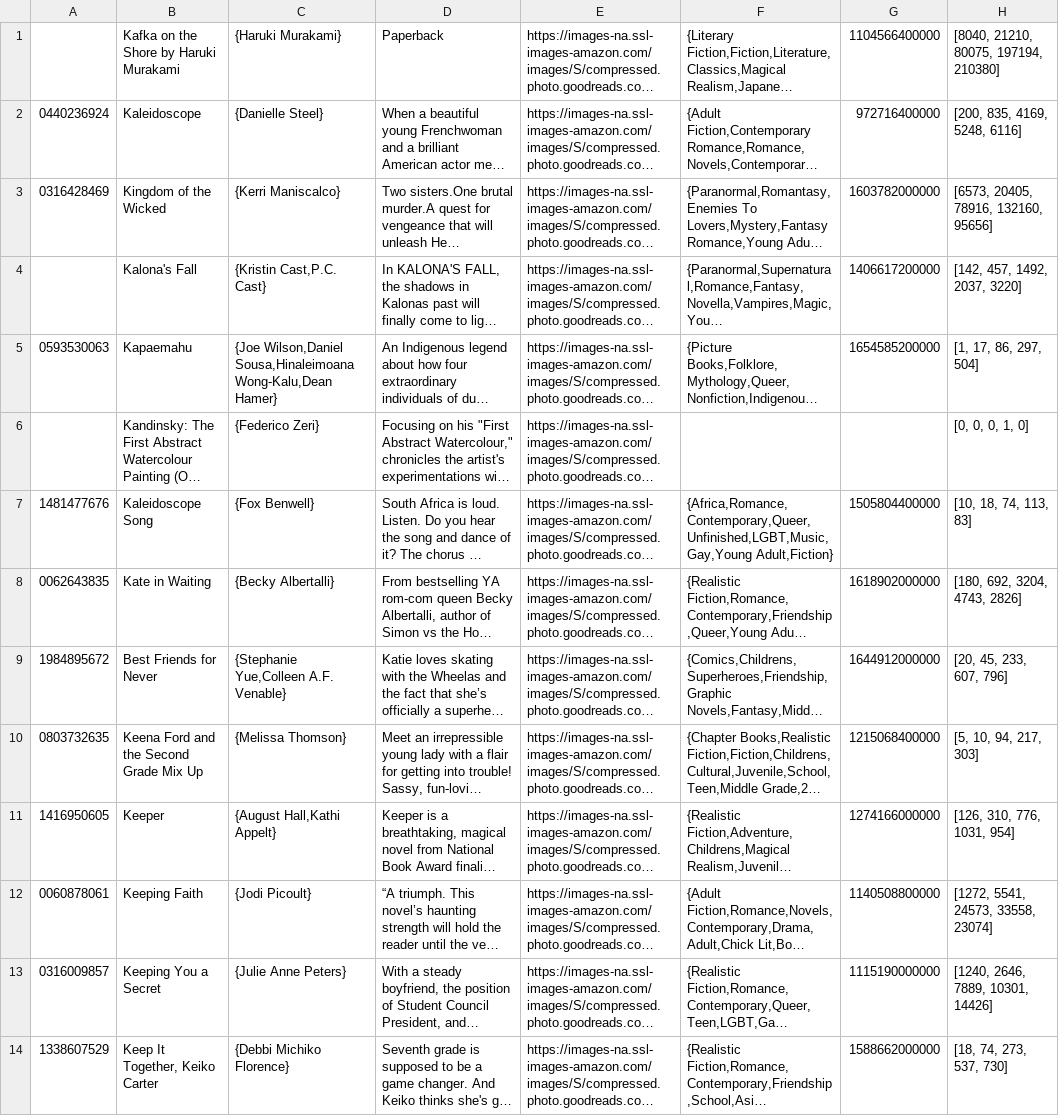
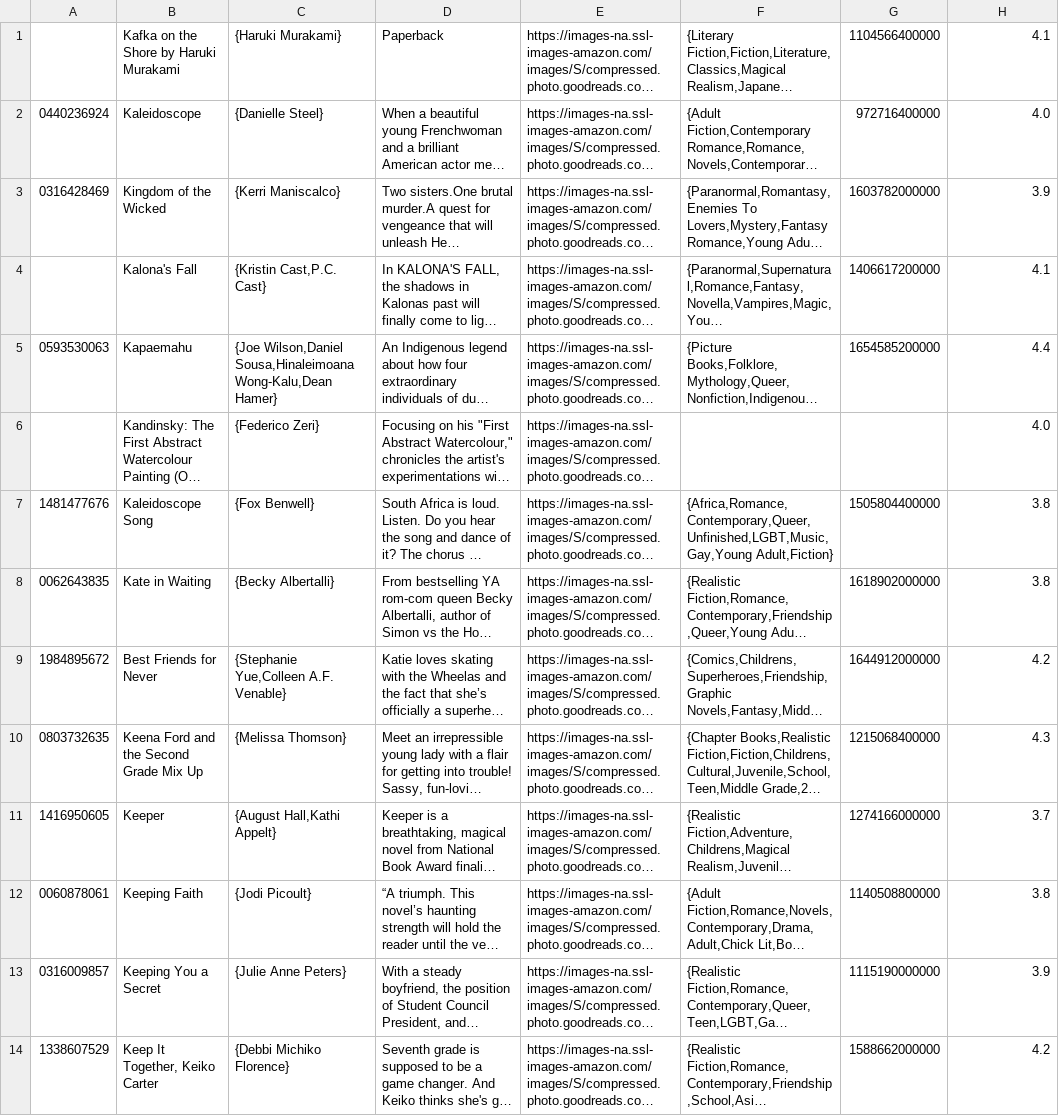
Before and after one commit to CS257-S25/team-project-g, a CSV file: Data/goodreads_subset_k.csv, drawn as a sheet; only a part is shown; long unchanged cells end in …; the diff covers the shown part only; the diff names each change by its address in the sheet, - before the commit and + after, or states it on an @@ line.

Commit message:
Flatten rating histograms

```diff
--- a/Data/goodreads_subset_k.csv
+++ b/Data/goodreads_subset_k.csv
-H1: [8040, 21210, 80075, 197194, 210380]
+H1: 4.1
-H2: [200, 835, 4169, 5248, 6116]
+H2: 4.0
-H3: [6573, 20405, 78916, 132160, 95656]
+H3: 3.9
-H4: [142, 457, 1492, 2037, 3220]
+H4: 4.1
-H5: [1, 17, 86, 297, 504]
+H5: 4.4
-H6: [0, 0, 0, 1, 0]
+H6: 4.0
-H7: [10, 18, 74, 113, 83]
+H7: 3.8
-H8: [180, 692, 3204, 4743, 2826]
+H8: 3.8
-H9: [20, 45, 233, 607, 796]
+H9: 4.2
-H10: [5, 10, 94, 217, 303]
+H10: 4.3
-H11: [126, 310, 776, 1031, 954]
+H11: 3.7
-H12: [1272, 5541, 24573, 33558, 23074]
+H12: 3.8
-H13: [1240, 2646, 7889, 10301, 14426]
+H13: 3.9
-H14: [18, 74, 273, 537, 730]
+H14: 4.2
```
Also changed, not shown: 65 edited cells elsewhere in this file.
